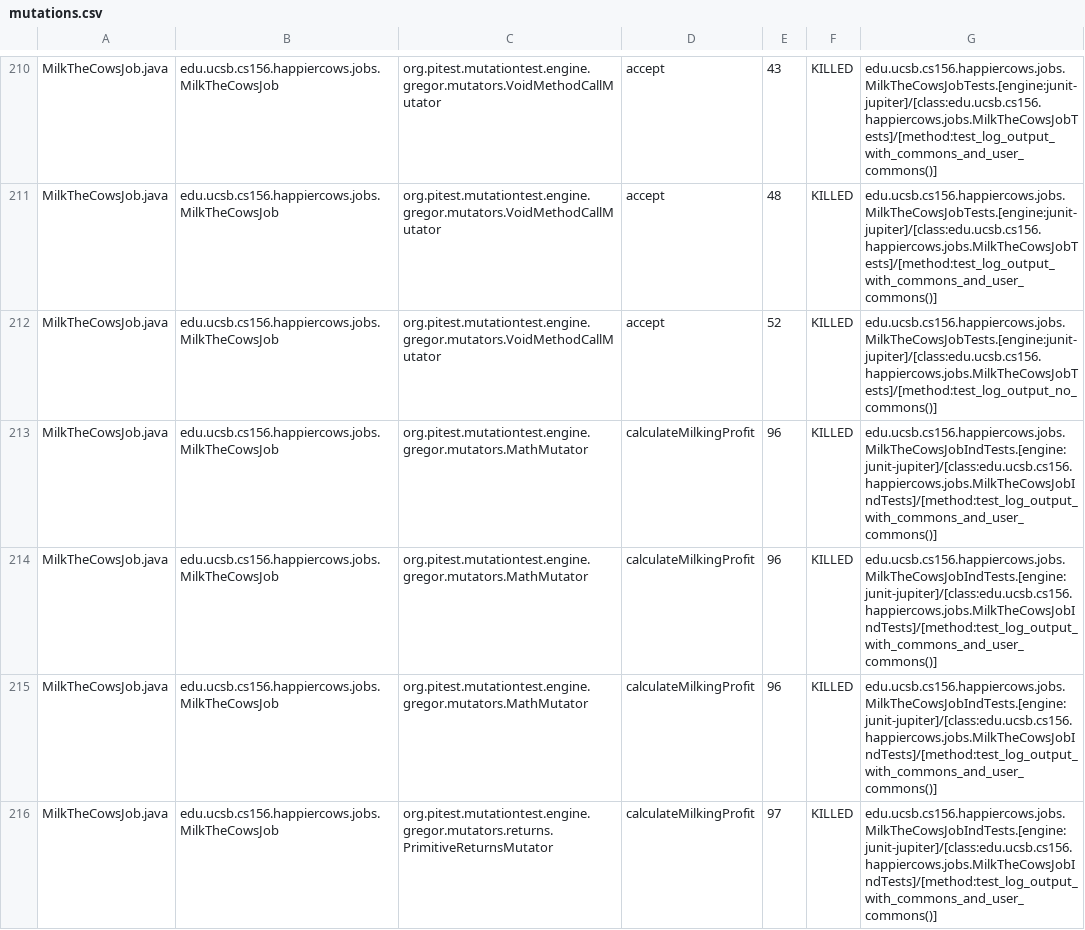
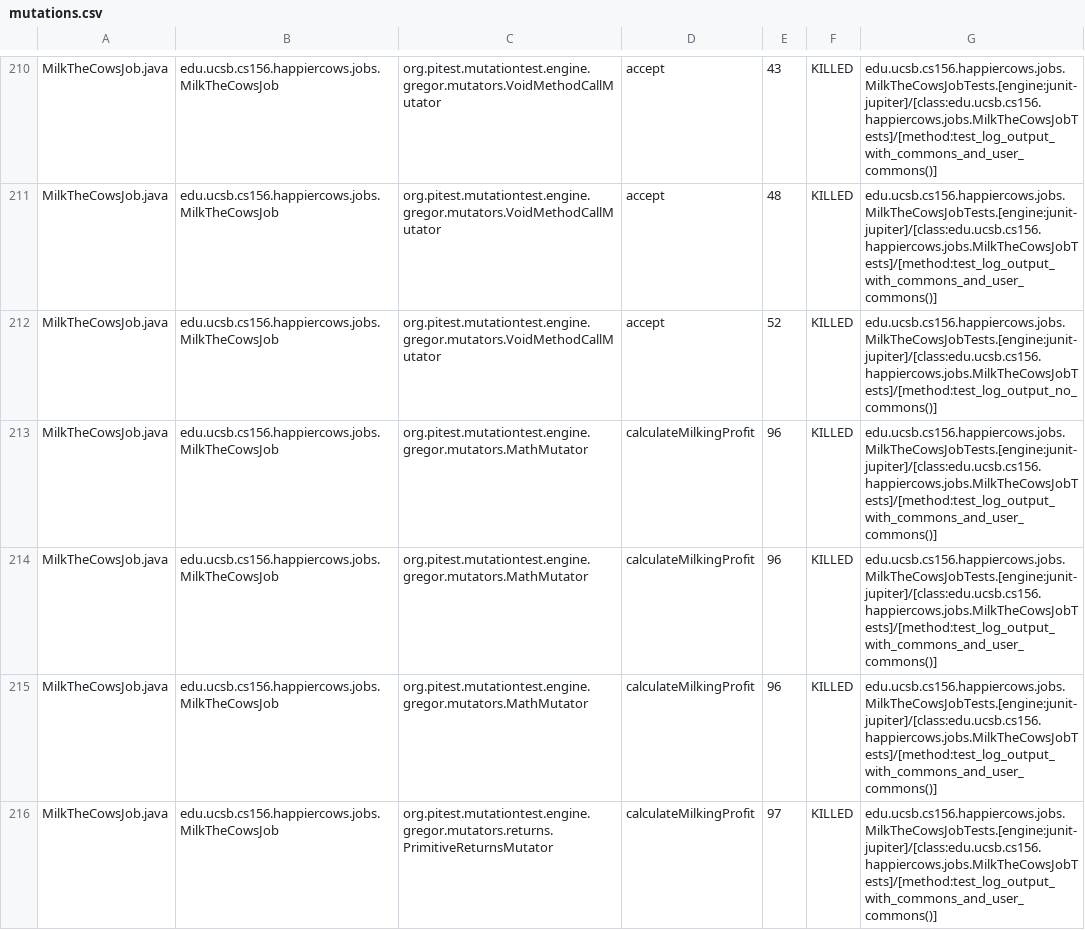
Before and after one commit to ucsb-cs156-f24/proj-happycows-f24-11, a CSV file: prs/51/pitest/mutations.csv, drawn as a sheet; only a part is shown, gaps mark what is left out; the diff covers the shown part only.

Commit message:
Deploying to gh-pages from @ ucsb-cs156-f24/proj-happycows-f24-11@9d2f7cf6bf67a1d7b8b6847267bb92f4db9032c9 🚀

```diff
--- a/prs/51/pitest/mutations.csv
+++ b/prs/51/pitest/mutations.csv
@@ -212,5 +212,5 @@ MilkTheCowsJob.java,edu.ucsb.cs156.happiercows.jobs.MilkTheCowsJob,org.pitest.mu
 MilkTheCowsJob.java,edu.ucsb.cs156.happiercows.jobs.MilkTheCowsJob,org.pitest.mutationtest.engine.gregor.mutators.VoidMethodCallMutator,accept,52,KILLED,edu.ucsb.cs156.happiercows.jobs.MilkTheCowsJobTests.[engine:junit-jupiter]/[class:edu.ucsb.cs156.happiercows.jobs.MilkTheCowsJobTests]/[method:test_log_output_no_commons()]
-MilkTheCowsJob.java,edu.ucsb.cs156.happiercows.jobs.MilkTheCowsJob,org.pitest.mutationtest.engine.gregor.mutators.MathMutator,calculateMilkingProfit,96,KILLED,edu.ucsb.cs156.happiercows.jobs.MilkTheCowsJobIndTests.[engine:junit-jupiter]/[class:edu.ucsb.cs156.happiercows.jobs.MilkTheCowsJobIndTests]/[method:test_log_output_with_commons_and_user_commons()]
-MilkTheCowsJob.java,edu.ucsb.cs156.happiercows.jobs.MilkTheCowsJob,org.pitest.mutationtest.engine.gregor.mutators.MathMutator,calculateMilkingProfit,96,KILLED,edu.ucsb.cs156.happiercows.jobs.MilkTheCowsJobIndTests.[engine:junit-jupiter]/[class:edu.ucsb.cs156.happiercows.jobs.MilkTheCowsJobIndTests]/[method:test_log_output_with_commons_and_user_commons()]
-MilkTheCowsJob.java,edu.ucsb.cs156.happiercows.jobs.MilkTheCowsJob,org.pitest.mutationtest.engine.gregor.mutators.MathMutator,calculateMilkingProfit,96,KILLED,edu.ucsb.cs156.happiercows.jobs.MilkTheCowsJobIndTests.[engine:junit-jupiter]/[class:edu.ucsb.cs156.happiercows.jobs.MilkTheCowsJobIndTests]/[method:test_log_output_with_commons_and_user_commons()]
-MilkTheCowsJob.java,edu.ucsb.cs156.happiercows.jobs.MilkTheCowsJob,org.pitest.mutationtest.engine.gregor.mutators.returns.PrimitiveReturnsMutator,calculateMilkingProfit,97,KILLED,edu.ucsb.cs156.happiercows.jobs.MilkTheCowsJobIndTests.[engine:junit-jupiter]/[class:edu.ucsb.cs156.happiercows.jobs.MilkTheCowsJobIndTests]/[method:test_log_output_with_commons_and_user_commons()]
+MilkTheCowsJob.java,edu.ucsb.cs156.happiercows.jobs.MilkTheCowsJob,org.pitest.mutationtest.engine.gregor.mutators.MathMutator,calculateMilkingProfit,96,KILLED,edu.ucsb.cs156.happiercows.jobs.MilkTheCowsJobTests.[engine:junit-jupiter]/[class:edu.ucsb.cs156.happiercows.jobs.MilkTheCowsJobTests]/[method:test_log_output_with_commons_and_user_commons()]
+MilkTheCowsJob.java,edu.ucsb.cs156.happiercows.jobs.MilkTheCowsJob,org.pitest.mutationtest.engine.gregor.mutators.MathMutator,calculateMilkingProfit,96,KILLED,edu.ucsb.cs156.happiercows.jobs.MilkTheCowsJobTests.[engine:junit-jupiter]/[class:edu.ucsb.cs156.happiercows.jobs.MilkTheCowsJobTests]/[method:test_log_output_with_commons_and_user_commons()]
+MilkTheCowsJob.java,edu.ucsb.cs156.happiercows.jobs.MilkTheCowsJob,org.pitest.mutationtest.engine.gregor.mutators.MathMutator,calculateMilkingProfit,96,KILLED,edu.ucsb.cs156.happiercows.jobs.MilkTheCowsJobTests.[engine:junit-jupiter]/[class:edu.ucsb.cs156.happiercows.jobs.MilkTheCowsJobTests]/[method:test_log_output_with_commons_and_user_commons()]
+MilkTheCowsJob.java,edu.ucsb.cs156.happiercows.jobs.MilkTheCowsJob,org.pitest.mutationtest.engine.gregor.mutators.returns.PrimitiveReturnsMutator,calculateMilkingProfit,97,KILLED,edu.ucsb.cs156.happiercows.jobs.MilkTheCowsJobTests.[engine:junit-jupiter]/[class:edu.ucsb.cs156.happiercows.jobs.MilkTheCowsJobTests]/[method:test_log_output_with_commons_and_user_commons()]
```
Also changed, not shown: 55 edited cells elsewhere in this file, 50 other files.
